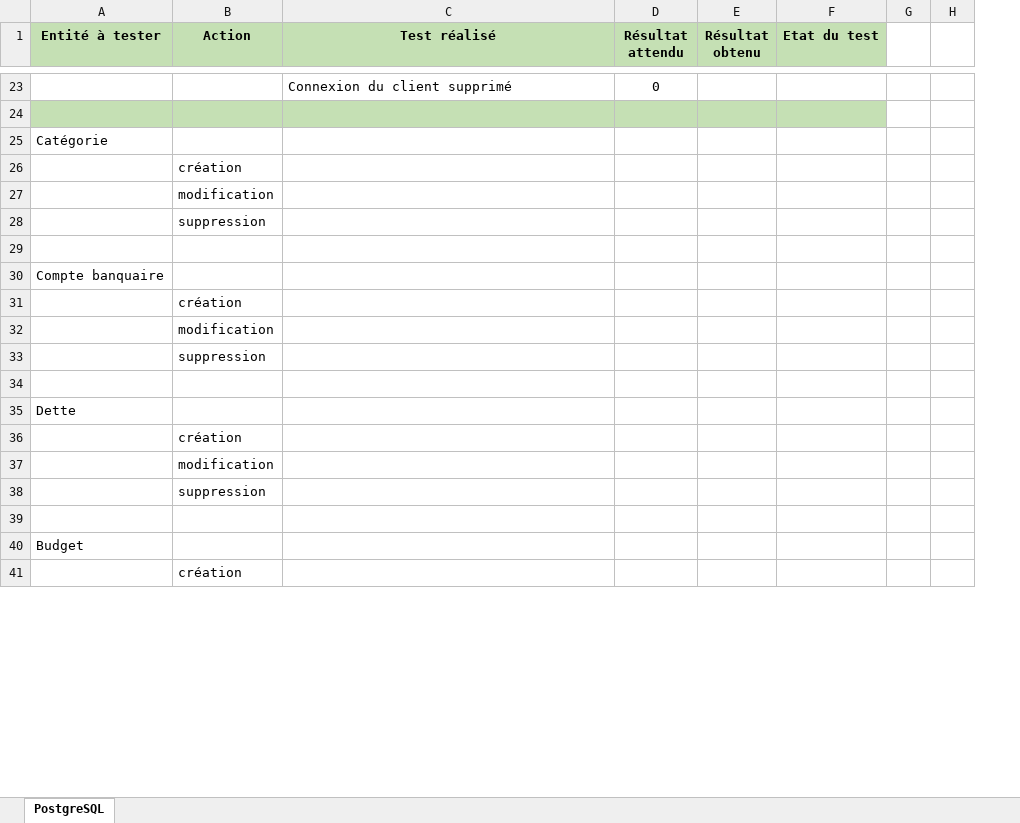
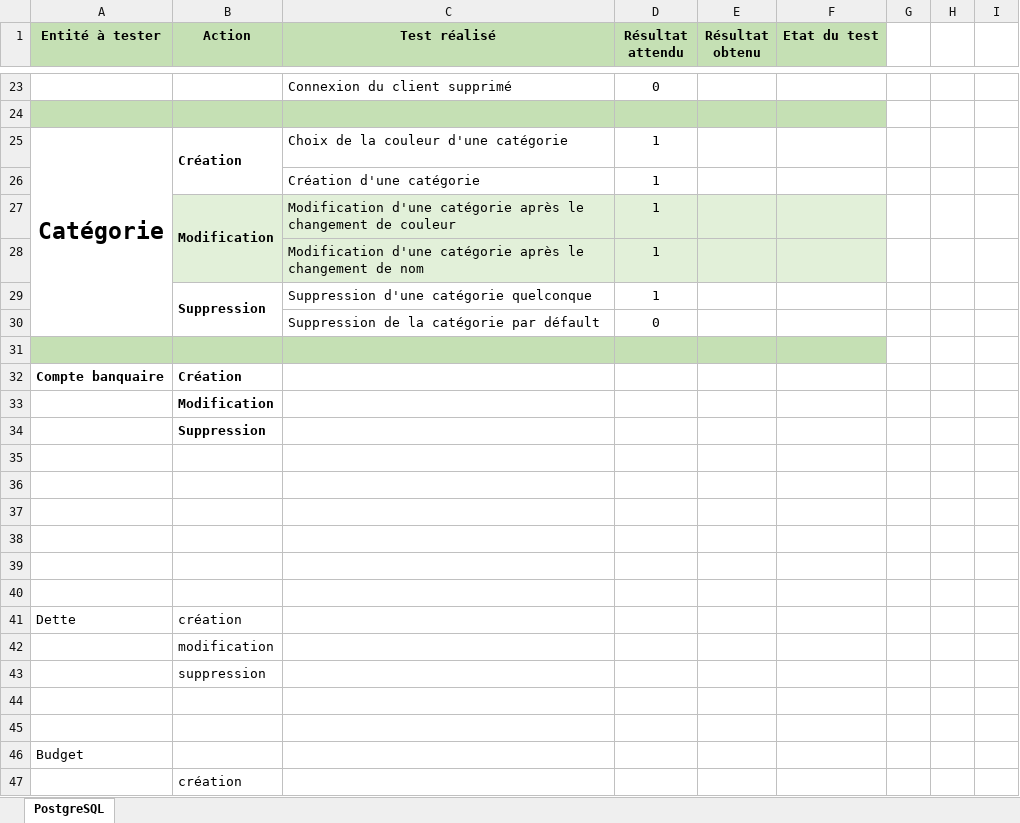
Before and after one commit to Angorance/HEIGVD_MoneyThoring, an Excel workbook: Doc/testsApplication/fichier de test.xlsx, sheet PostgreSQL, drawn as a sheet; only a part is shown, gaps mark what is left out; values as stored, in another font and other column widths than the file's, no borders; conditional formats not drawn; removed rows and columns are numbered as before the commit, all else as after; the diff covers the shown part only; the diff names each change by its address in the sheet, - before the commit and + after, or states it on an @@ line.

Commit message:
Category tests written

```diff
--- a/Doc/testsApplication/fichier de test.xlsx (sheet PostgreSQL)
+++ b/Doc/testsApplication/fichier de test.xlsx (sheet PostgreSQL)
-column H, empty
+column H, empty
+column I, empty
+row 25: Catégorie | Création | Choix de la couleur d'une catégorie | 1
+row 26:  |  | Création d'une catégorie | 1
+row 27:  | Modification | Modification d'une catégorie après le changement de couleur | 1
+row 28:  |  | Modification d'une catégorie après le changement de nom | 1
+row 29:  | Suppression | Suppression d'une catégorie quelconque | 1
+row 30:  |  | Suppression de la catégorie par défault | 0
-A31 (Entité à tester): Catégorie
+A31 (Entité à tester): (empty)
-A31:F31 fill: none
+A31:F31 fill: #C5E0B4
+row 32: Compte banquaire | Création
-B33 (Action): création
+B33 (Action): Modification
-B33 bold: off
+B33 bold: on
+row 34:  | Suppression
+row 35: (empty)
+row 36: (empty)
+row 37: (empty)
+row 38: (empty)
+row 39: (empty)
+row 40: (empty)
+row 41: Dette | création
-row 30: Compte banquaire
-row 31:  | création
-row 32:  | modification
-row 33:  | suppression
-row 34: (empty)
-row 35: Dette
-row 36:  | création
-row 37:  | modification
-row 38:  | suppression
```
Also changed, not shown: 12 removed rows elsewhere in this sheet.
